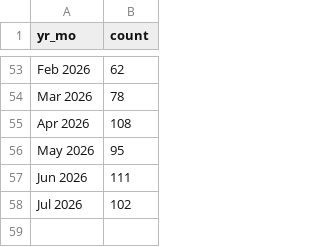
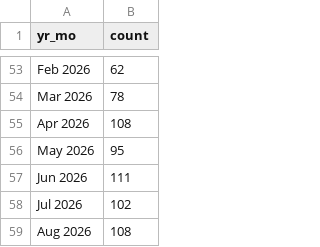
Before and after one commit to nychealth/drugchecking-data, a CSV file: data-tables/data_counts_per_month.csv, drawn as a sheet; only a part is shown, gaps mark what is left out.

Commit message:
Add files via upload
Uploading August 2026 data tables

```diff
--- a/data-tables/data_counts_per_month.csv
+++ b/data-tables/data_counts_per_month.csv
@@ -58 +58,2 @@ Jun 2026,111
 Jul 2026,102
+Aug 2026,108
```
Also changed, not shown: 3 other files.
